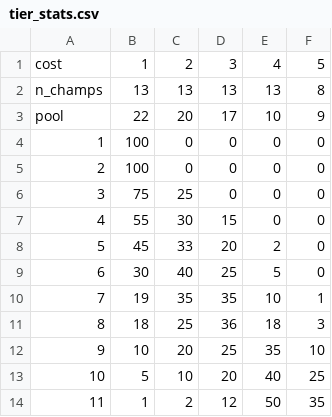
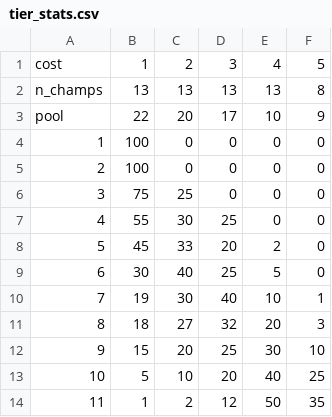
Before and after one commit to NGsHjodra/TFTProbas, a CSV file: static_data/tier_stats.csv, drawn as a sheet.

Commit message:
change shop odds according to 14.12

```diff
--- a/static_data/tier_stats.csv
+++ b/static_data/tier_stats.csv
@@ -6,8 +6,8 @@ pool,22,20,17,10,9
 3,75,25,0,0,0
-4,55,30,15,0,0
+4,55,30,25,0,0
 5,45,33,20,2,0
 6,30,40,25,5,0
-7,19,35,35,10,1
-8,18,25,36,18,3
-9,10,20,25,35,10
+7,19,30,40,10,1
+8,18,27,32,20,3
+9,15,20,25,30,10
 10,5,10,20,40,25
```
